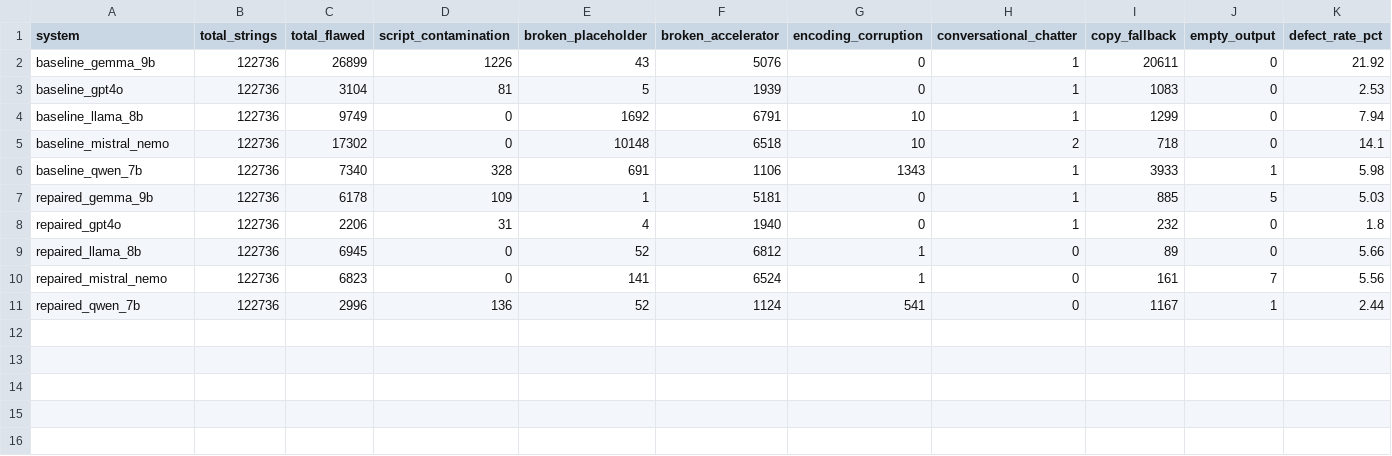
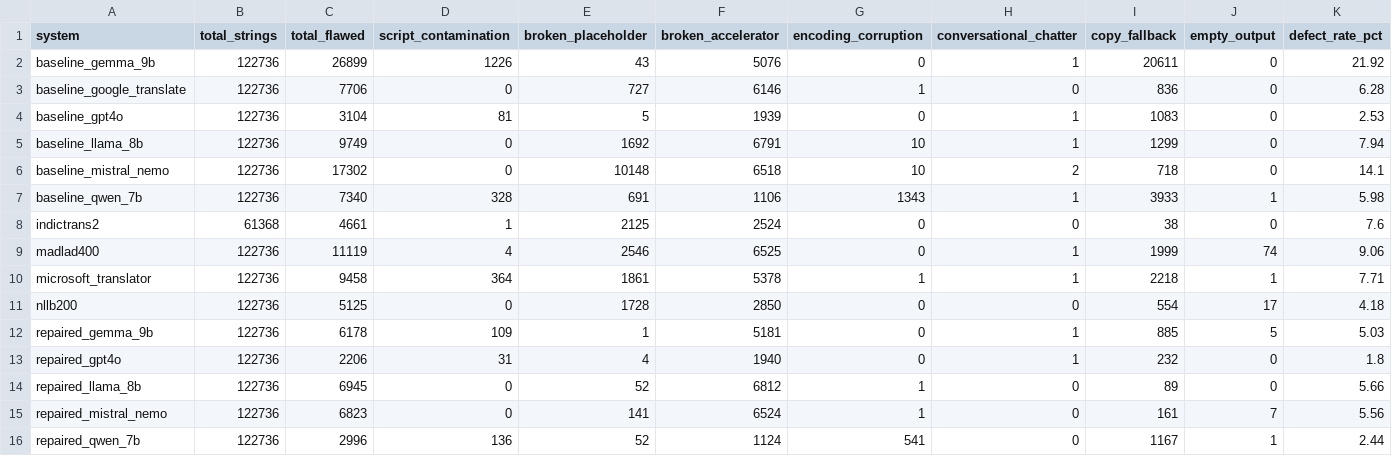
Before and after one commit to Ranjit-choudhary/localization, a CSV file: paper1_llm_vs_nmt/results/defect_summary_by_system.csv, drawn as a sheet; the diff names each change by its address in the sheet, - before the commit and + after, or states it on an @@ line.

```diff
--- a/paper1_llm_vs_nmt/results/defect_summary_by_system.csv
+++ b/paper1_llm_vs_nmt/results/defect_summary_by_system.csv
+row 3: baseline_google_translate | 122736 | 7706 | 0 | 727 | 6146 | 1 | 0 | 836 | 0 | 6.28
+row 8: indictrans2 | 61368 | 4661 | 1 | 2125 | 2524 | 0 | 0 | 38 | 0 | 7.6
+row 9: madlad400 | 122736 | 11119 | 4 | 2546 | 6525 | 0 | 1 | 1999 | 74 | 9.06
+row 10: microsoft_translator | 122736 | 9458 | 364 | 1861 | 5378 | 1 | 1 | 2218 | 1 | 7.71
+row 11: nllb200 | 122736 | 5125 | 0 | 1728 | 2850 | 0 | 0 | 554 | 17 | 4.18
```
Also changed, not shown: paper1_llm_vs_nmt/results/defect_summary.csv, paper1_llm_vs_nmt/results/master_table.csv, 16 other files.
